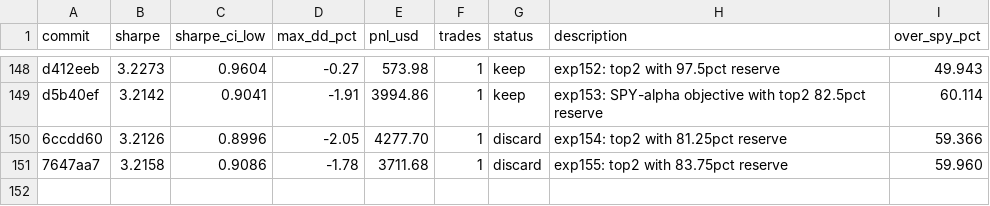
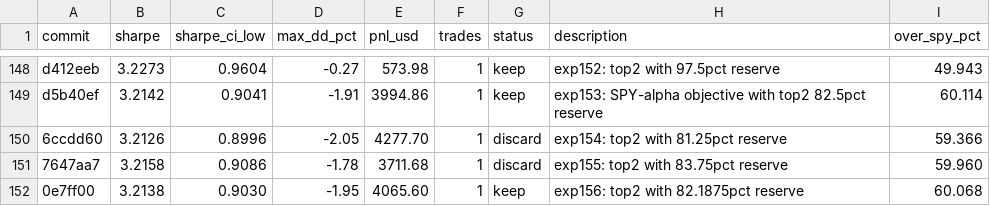
Before and after one commit to vzeman/trading-autoresearch, a TSV file: results.tsv, drawn as a sheet; only a part is shown, gaps mark what is left out.

Commit message:
docs: refresh iteration page + charts + results

```diff
--- a/results.tsv
+++ b/results.tsv
@@ -151 +151,2 @@ d5b40ef	3.2142	0.9041	-1.91	3994.86	1	keep	exp153: SPY-alpha objective with top2
 7647aa7	3.2158	0.9086	-1.78	3711.68	1	discard	exp155: top2 with 83.75pct reserve	59.960
+0e7ff00	3.2138	0.9030	-1.95	4065.60	1	keep	exp156: top2 with 82.1875pct reserve	60.068
```
Also changed, not shown: 12 other files.
